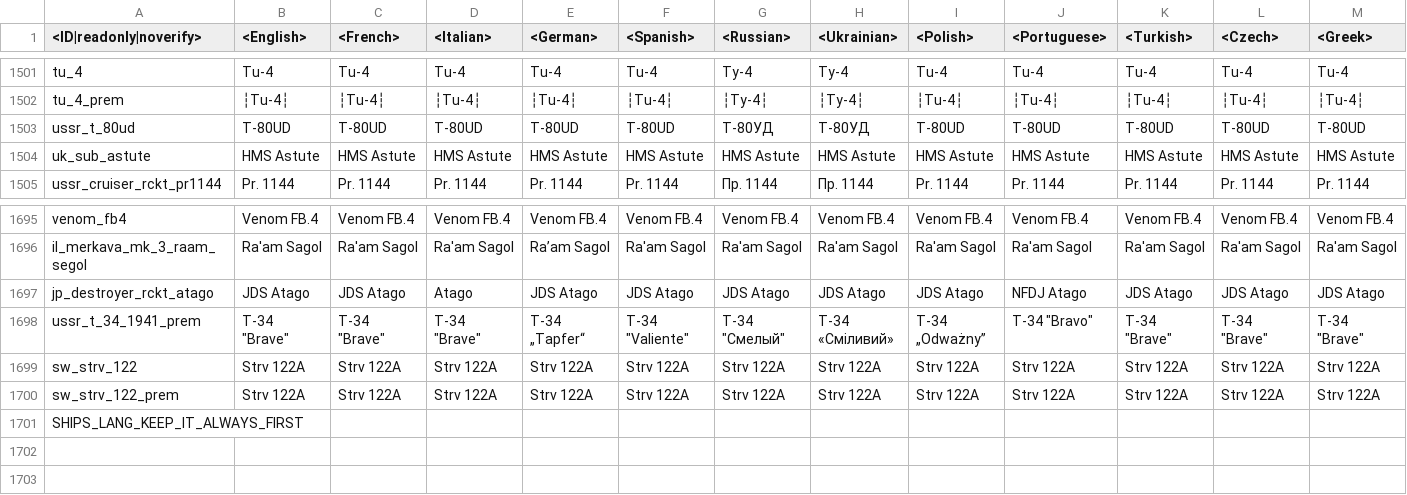
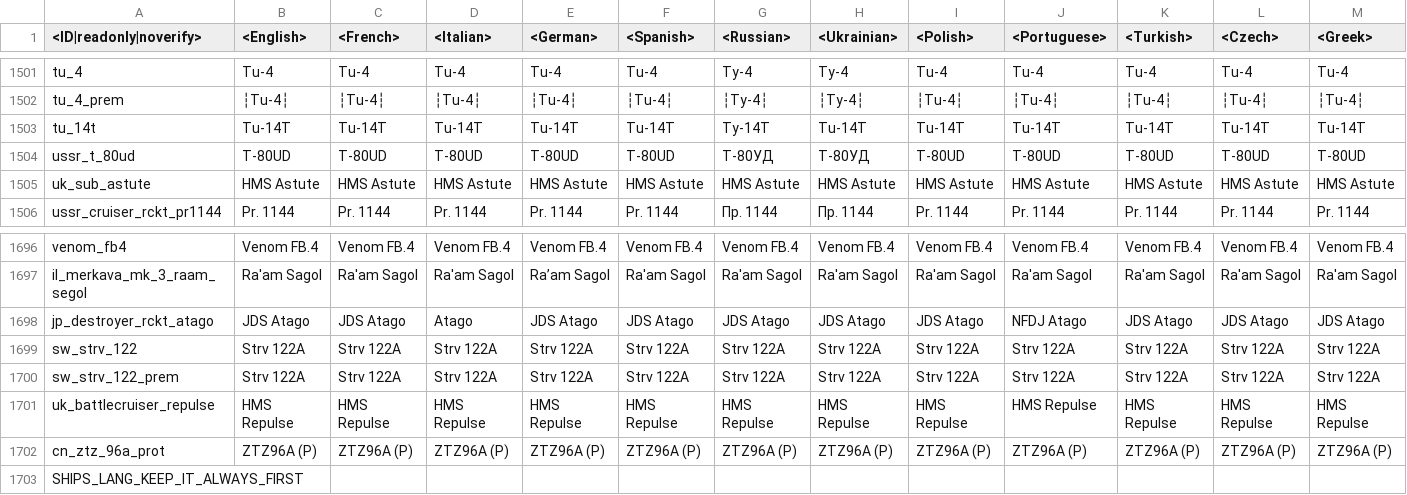
Before and after one commit to zhuxiii/WTM, a CSV file: lang/units.csv, drawn as a sheet; only a part is shown, gaps mark what is left out; removed rows and columns are numbered as before the commit, all else as after; rows hold the shown columns only; the diff names each change by its address in the sheet, - before the commit and + after, or states it on an @@ line.

```diff
--- a/lang/units.csv
+++ b/lang/units.csv
+row 1503: tu_14t | Tu-14T | Tu-14T | Tu-14T | Tu-14T | Tu-14T | Ту-14Т | Tu-14T | Tu-14T | Tu-14T | Tu-14T | Tu-14T | Tu-14T
-row 1698: ussr_t_34_1941_prem | T-34 "Brave" | T-34 "Brave" | T-34 "Brave" | T-34 „Tapfer“ | T-34 "Valiente" | Т-34 "Смелый" | T-34 «Сміливий» | T-34 „Odważny” | T-34 "Bravo" | T-34 "Brave" | T-34 "Brave" | T-34 "Brave"
+row 1701: uk_battlecruiser_repulse | HMS Repulse | HMS Repulse | HMS Repulse | HMS Repulse | HMS Repulse | HMS Repulse | HMS Repulse | HMS Repulse | HMS Repulse | HMS Repulse | HMS Repulse | HMS Repulse
+row 1702: cn_ztz_96a_prot | ZTZ96A (P) | ZTZ96A (P) | ZTZ96A (P) | ZTZ96A (P) | ZTZ96A (P) | ZTZ96A (P) | ZTZ96A (P) | ZTZ96A (P) | ZTZ96A (P) | ZTZ96A (P) | ZTZ96A (P) | ZTZ96A (P)
```
Also changed, not shown: lang/dmviewer.csv, 17 other files.
